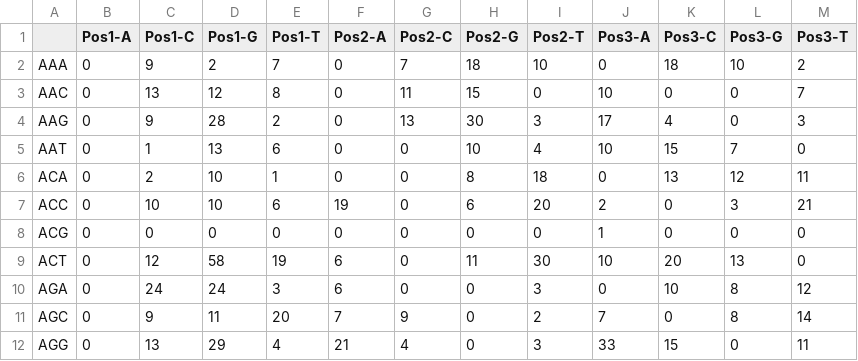
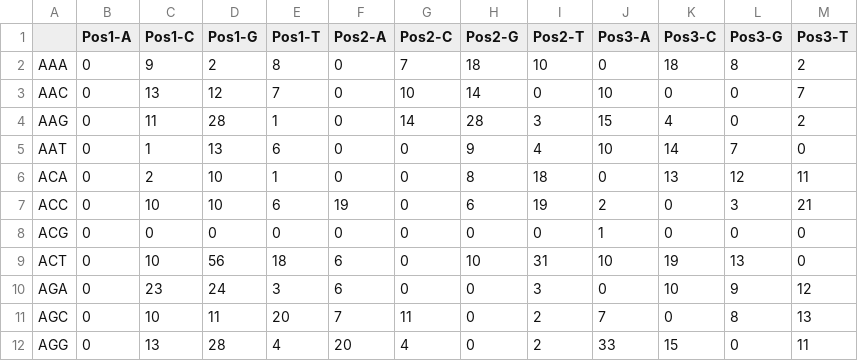
Before and after one commit to BHSAI/BRILIA, a CSV file: Examples/MouseH/MouseH_Comma/Analysis/Mutability.csv, drawn as a sheet; only a part is shown; the diff covers the shown part only.

```diff
--- a/Examples/MouseH/MouseH_Comma/Analysis/Mutability.csv
+++ b/Examples/MouseH/MouseH_Comma/Analysis/Mutability.csv
@@ -1,12 +1,12 @@
 ,Pos1-A,Pos1-C,Pos1-G,Pos1-T,Pos2-A,Pos2-C,Pos2-G,Pos2-T,Pos3-A,Pos3-C,Pos3-G,Pos3-T
-AAA,0,9,2,7,0,7,18,10,0,18,10,2
-AAC,0,13,12,8,0,11,15,0,10,0,0,7
-AAG,0,9,28,2,0,13,30,3,17,4,0,3
-AAT,0,1,13,6,0,0,10,4,10,15,7,0
+AAA,0,9,2,8,0,7,18,10,0,18,8,2
+AAC,0,13,12,7,0,10,14,0,10,0,0,7
+AAG,0,11,28,1,0,14,28,3,15,4,0,2
+AAT,0,1,13,6,0,0,9,4,10,14,7,0
 ACA,0,2,10,1,0,0,8,18,0,13,12,11
-ACC,0,10,10,6,19,0,6,20,2,0,3,21
+ACC,0,10,10,6,19,0,6,19,2,0,3,21
 ACG,0,0,0,0,0,0,0,0,1,0,0,0
-ACT,0,12,58,19,6,0,11,30,10,20,13,0
-AGA,0,24,24,3,6,0,0,3,0,10,8,12
-AGC,0,9,11,20,7,9,0,2,7,0,8,14
-AGG,0,13,29,4,21,4,0,3,33,15,0,11
+ACT,0,10,56,18,6,0,10,31,10,19,13,0
+AGA,0,23,24,3,6,0,0,3,0,10,9,12
+AGC,0,10,11,20,7,11,0,2,7,0,8,13
+AGG,0,13,28,4,20,4,0,2,33,15,0,11
```
Also changed, not shown: 102 edited cells elsewhere in this file, Examples/MouseH/MouseH_Comma/Analysis/NormMutability.csv, Examples/MouseH/MouseH_Comma/MouseH_Comma.BRILIAv3.csv, 19 other files.
